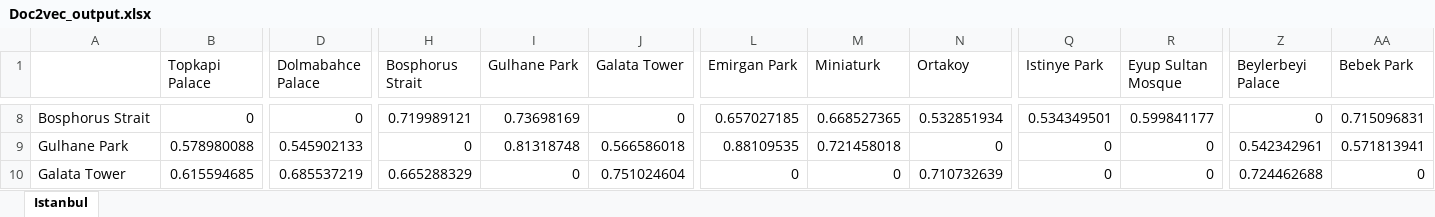
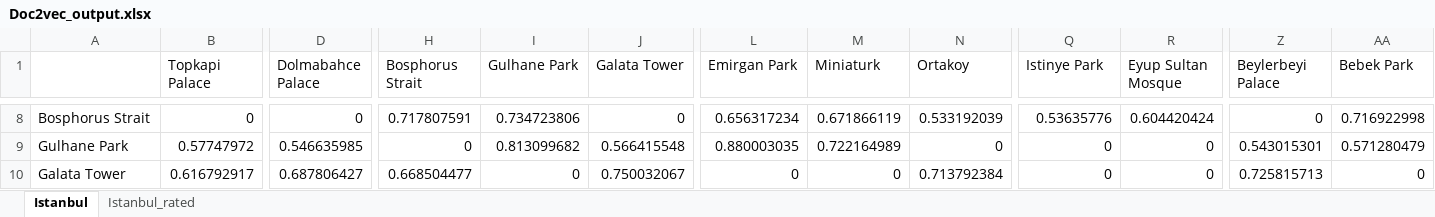
Before and after one commit to abdussamedkilic/travel-suggestion-system-data, an Excel workbook: Output/Doc2vec_output.xlsx, sheet Istanbul, drawn as a sheet; only a part is shown, gaps mark what is left out; values as stored, in another font and other column widths than the file's, no borders; the diff covers the shown part only; the diff names each change by its address in the sheet, - before the commit and + after, or states it on an @@ line.

```diff
--- a/Output/Doc2vec_output.xlsx (sheet Istanbul)
+++ b/Output/Doc2vec_output.xlsx (sheet Istanbul)
+sheet tab: Istanbul_rated
-H8 (Bosphorus Strait): 0.719989121
+H8 (Bosphorus Strait): 0.717807591
-I8 (Gulhane Park): 0.73698169
+I8 (Gulhane Park): 0.734723806
-L8 (Emirgan Park): 0.657027185
+L8 (Emirgan Park): 0.656317234
-M8 (Miniaturk): 0.668527365
+M8 (Miniaturk): 0.671866119
-N8 (Ortakoy): 0.532851934
+N8 (Ortakoy): 0.533192039
-Q8 (Istinye Park): 0.534349501
+Q8 (Istinye Park): 0.53635776
-R8 (Eyup Sultan Mosque): 0.599841177
+R8 (Eyup Sultan Mosque): 0.604420424
-AA8 (Bebek Park): 0.715096831
+AA8 (Bebek Park): 0.716922998
-B9 (Topkapi Palace): 0.578980088
+B9 (Topkapi Palace): 0.57747972
-D9 (Dolmabahce Palace): 0.545902133
+D9 (Dolmabahce Palace): 0.546635985
-I9 (Gulhane Park): 0.81318748
+I9 (Gulhane Park): 0.813099682
-J9 (Galata Tower): 0.566586018
+J9 (Galata Tower): 0.566415548
-L9 (Emirgan Park): 0.88109535
+L9 (Emirgan Park): 0.880003035
-M9 (Miniaturk): 0.721458018
+M9 (Miniaturk): 0.722164989
-Z9 (Beylerbeyi Palace): 0.542342961
+Z9 (Beylerbeyi Palace): 0.543015301
-AA9 (Bebek Park): 0.571813941
+AA9 (Bebek Park): 0.571280479
-B10 (Topkapi Palace): 0.615594685
+B10 (Topkapi Palace): 0.616792917
-D10 (Dolmabahce Palace): 0.685537219
+D10 (Dolmabahce Palace): 0.687806427
-H10 (Bosphorus Strait): 0.665288329
+H10 (Bosphorus Strait): 0.668504477
-J10 (Galata Tower): 0.751024604
+J10 (Galata Tower): 0.750032067
-N10 (Ortakoy): 0.710732639
+N10 (Ortakoy): 0.713792384
-Z10 (Beylerbeyi Palace): 0.724462688
+Z10 (Beylerbeyi Palace): 0.725815713
```
Also changed, not shown: 695 edited cells elsewhere in this sheet, Output/Bert_output.xlsx, Output/CNN_output.xlsx, 6 other files.
